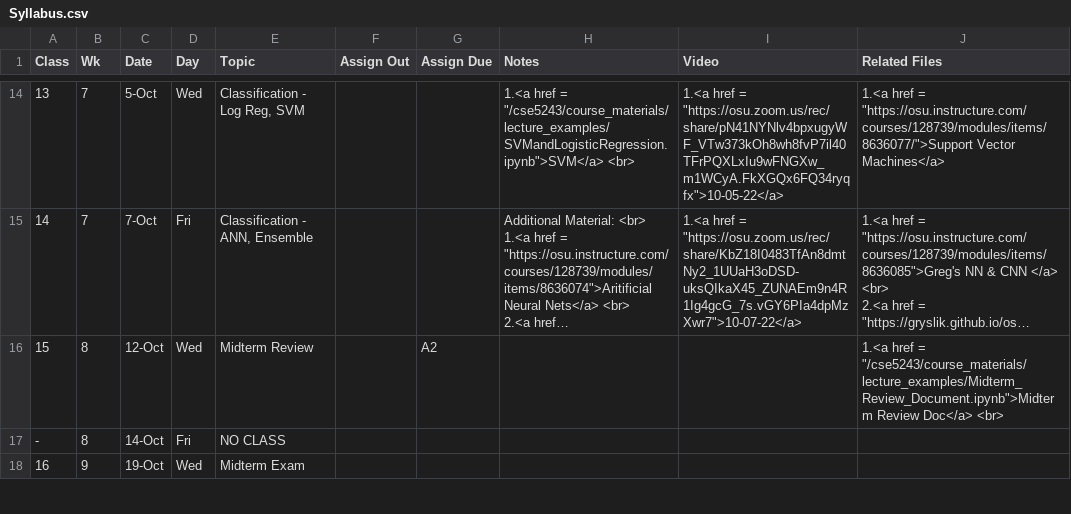
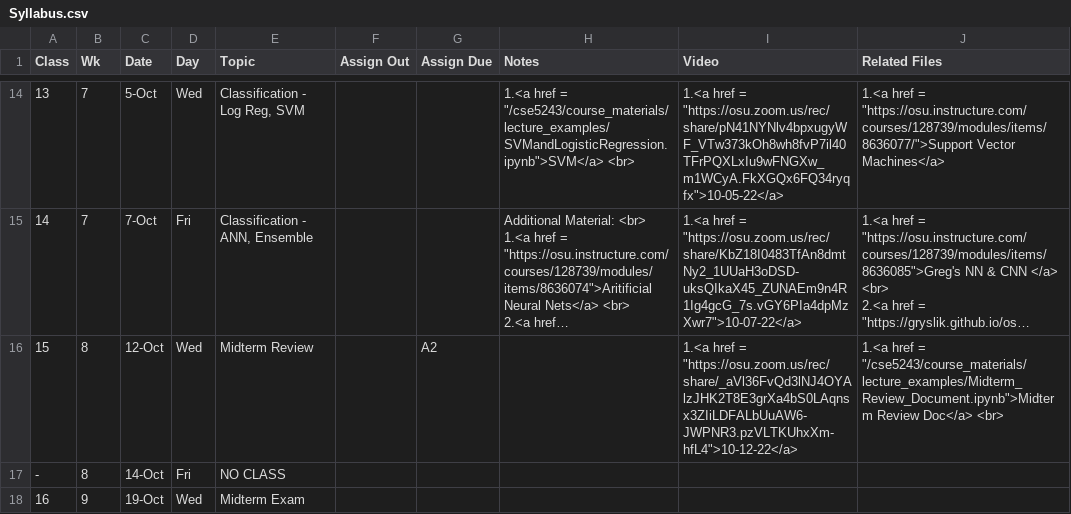
Before and after one commit to gryslik/cse5243, a CSV file: _data/Syllabus.csv, drawn as a sheet; only a part is shown, gaps mark what is left out; long unchanged cells end in …; the diff names each change by its address in the sheet, - before the commit and + after, or states it on an @@ line.

Commit message:
midterm review doc video

```diff
--- a/_data/Syllabus.csv
+++ b/_data/Syllabus.csv
-I16 (Video): (empty)
+I16 (Video): 1.<a href = "https://osu.zoom.us/rec/share/_aVl36FvQd3lNJ4OYAlzJHK2T8E3grXa4bS0LAqnsx3ZIiLDFALbUuAW6-JWPNR3.pzVLTKUhxXm-hfL4">10-12-22</a>
```
